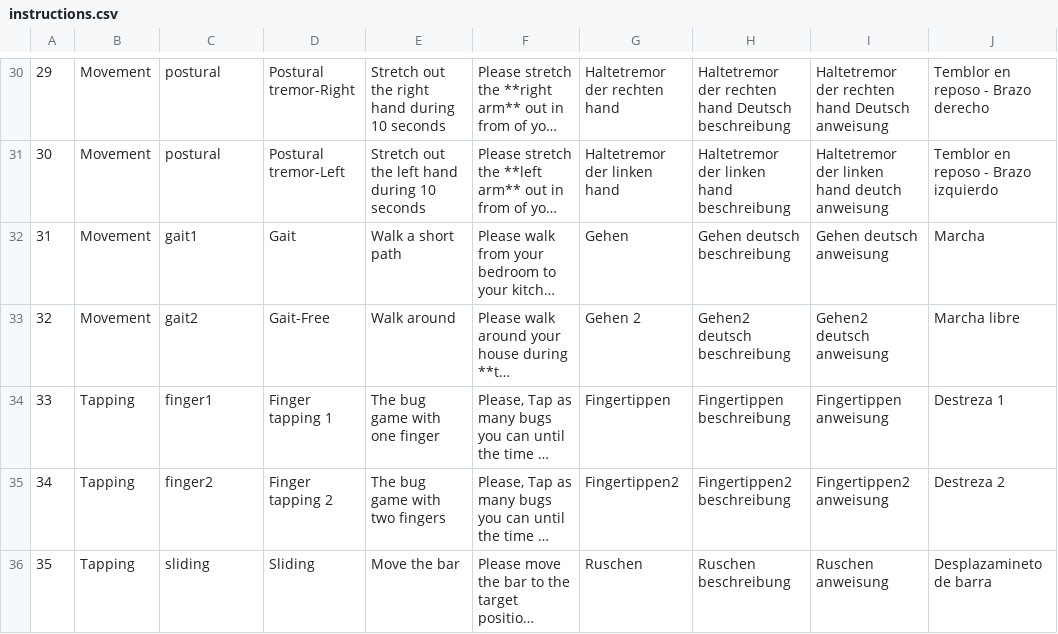
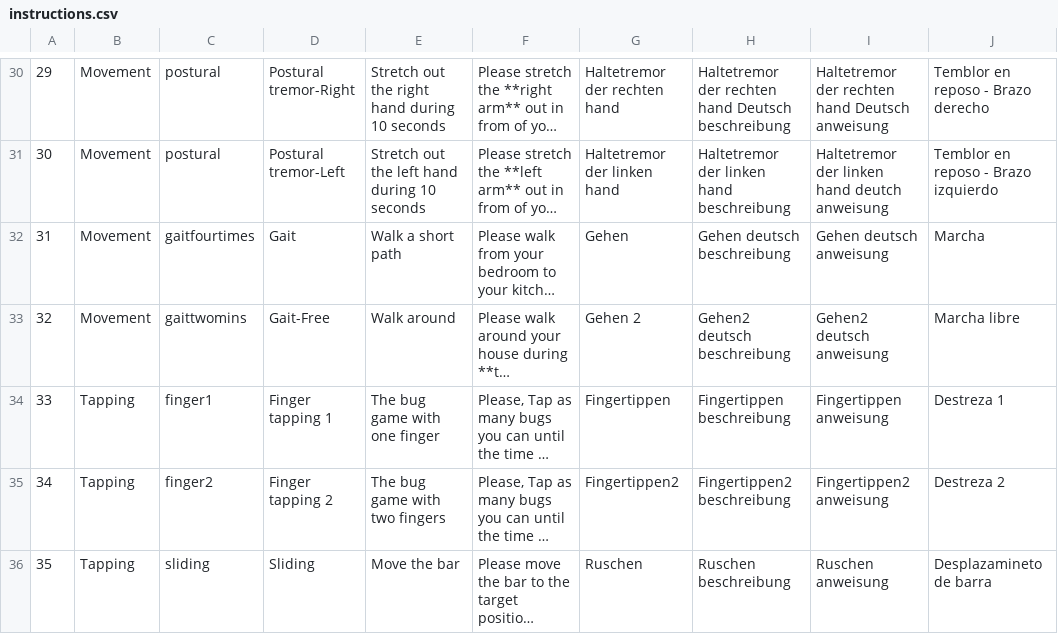
Before and after one commit to SAGI-FAU/SMA2, a CSV file: app/src/main/assets/instructions.csv, drawn as a sheet; only a part is shown, gaps mark what is left out; long unchanged cells end in …; the diff names each change by its address in the sheet, - before the commit and + after, or states it on an @@ line.

```diff
--- a/app/src/main/assets/instructions.csv
+++ b/app/src/main/assets/instructions.csv
-C32: gait1
+C32: gaitfourtimes
-C33: gait2
+C33: gaittwomins
```
Also changed, not shown: 4 other files.
